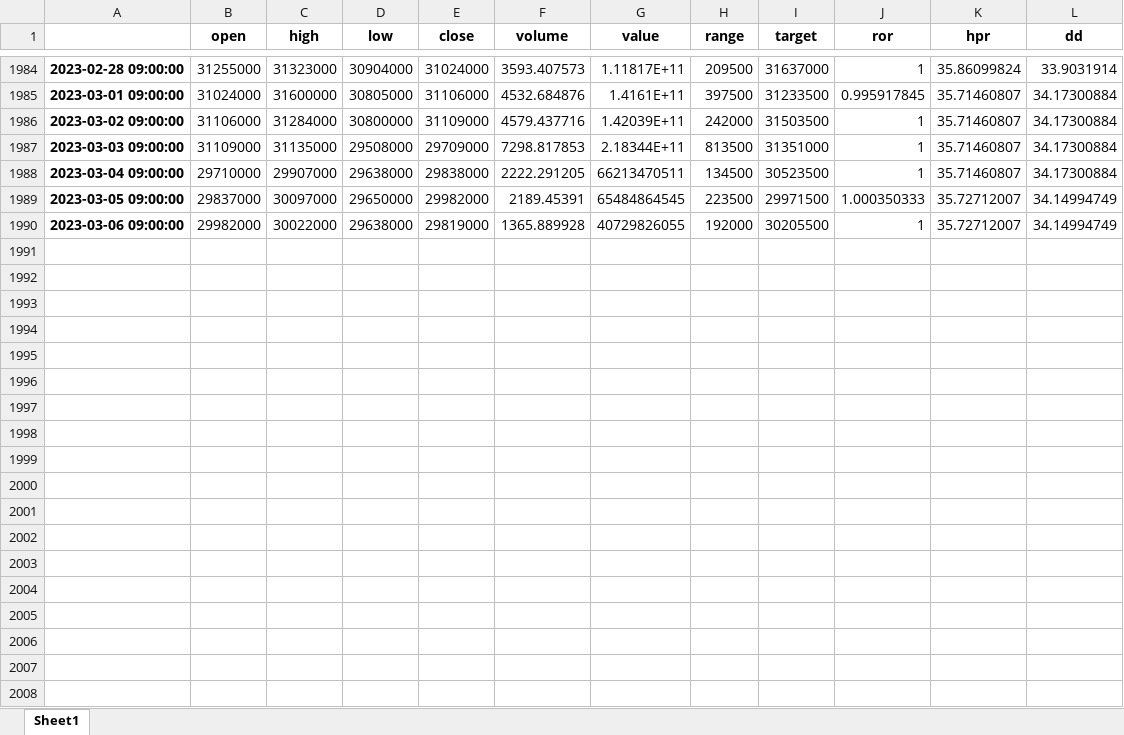
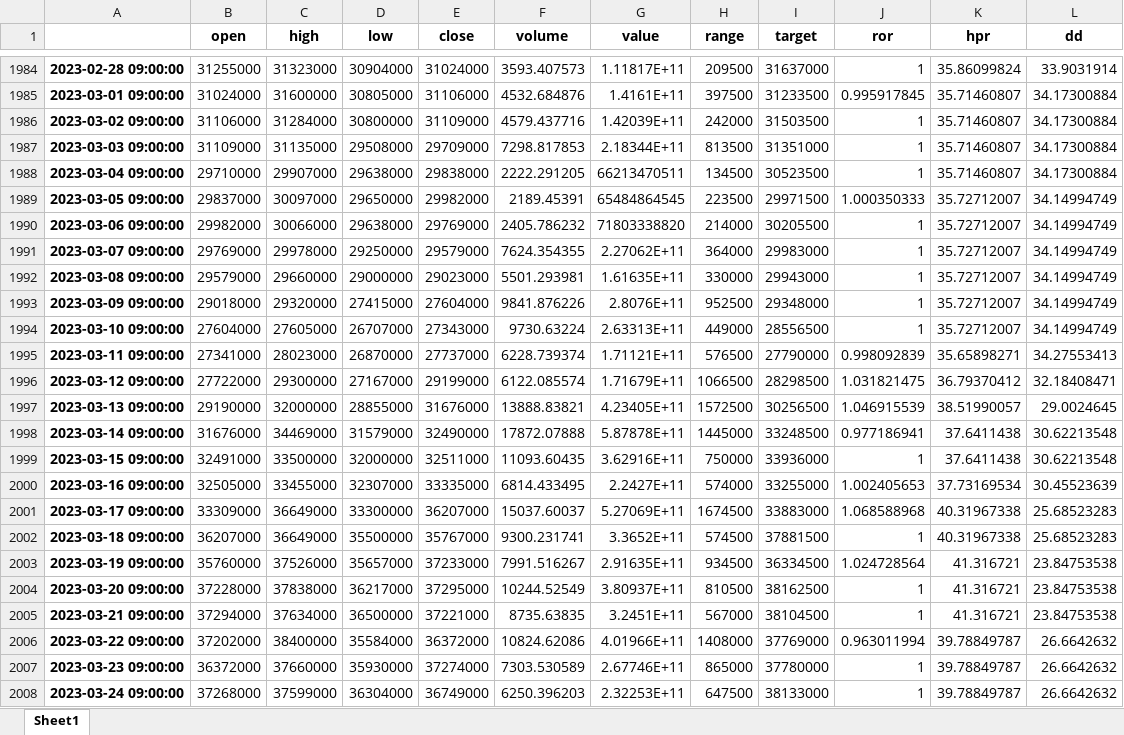
Before and after one commit to syw1109/my-document, an Excel workbook: btc.xlsx, sheet Sheet1, drawn as a sheet; only a part is shown, gaps mark what is left out; values as stored, in another font and other column widths than the file's, no borders; the diff covers the shown part only; the diff names each change by its address in the sheet, - before the commit and + after, or states it on an @@ line.

```diff
--- a/btc.xlsx (sheet Sheet1)
+++ b/btc.xlsx (sheet Sheet1)
-C1990 (high): 30022000
+C1990 (high): 30066000
-E1990 (close): 29819000
+E1990 (close): 29769000
-F1990 (volume): 1365.889928
+F1990 (volume): 2405.786232
-G1990 (value): 40729826055
+G1990 (value): 71803338820
-H1990 (range): 192000
+H1990 (range): 214000
+row 1991: 2023-03-07 09:00:00 | 29769000 | 29978000 | 29250000 | 29579000 | 7624.354355 | 2.27062E+11 | 364000 | 29983000 | 1 | 35.72712007 | 34.14994749
+row 1992: 2023-03-08 09:00:00 | 29579000 | 29660000 | 29000000 | 29023000 | 5501.293981 | 1.61635E+11 | 330000 | 29943000 | 1 | 35.72712007 | 34.14994749
+row 1993: 2023-03-09 09:00:00 | 29018000 | 29320000 | 27415000 | 27604000 | 9841.876226 | 2.8076E+11 | 952500 | 29348000 | 1 | 35.72712007 | 34.14994749
+row 1994: 2023-03-10 09:00:00 | 27604000 | 27605000 | 26707000 | 27343000 | 9730.63224 | 2.63313E+11 | 449000 | 28556500 | 1 | 35.72712007 | 34.14994749
+row 1995: 2023-03-11 09:00:00 | 27341000 | 28023000 | 26870000 | 27737000 | 6228.739374 | 1.71121E+11 | 576500 | 27790000 | 0.998092839 | 35.65898271 | 34.27553413
+row 1996: 2023-03-12 09:00:00 | 27722000 | 29300000 | 27167000 | 29199000 | 6122.085574 | 1.71679E+11 | 1066500 | 28298500 | 1.031821475 | 36.79370412 | 32.18408471
+row 1997: 2023-03-13 09:00:00 | 29190000 | 32000000 | 28855000 | 31676000 | 13888.83821 | 4.23405E+11 | 1572500 | 30256500 | 1.046915539 | 38.51990057 | 29.0024645
+row 1998: 2023-03-14 09:00:00 | 31676000 | 34469000 | 31579000 | 32490000 | 17872.07888 | 5.87878E+11 | 1445000 | 33248500 | 0.977186941 | 37.6411438 | 30.62213548
+row 1999: 2023-03-15 09:00:00 | 32491000 | 33500000 | 32000000 | 32511000 | 11093.60435 | 3.62916E+11 | 750000 | 33936000 | 1 | 37.6411438 | 30.62213548
+row 2000: 2023-03-16 09:00:00 | 32505000 | 33455000 | 32307000 | 33335000 | 6814.433495 | 2.2427E+11 | 574000 | 33255000 | 1.002405653 | 37.73169534 | 30.45523639
+row 2001: 2023-03-17 09:00:00 | 33309000 | 36649000 | 33300000 | 36207000 | 15037.60037 | 5.27069E+11 | 1674500 | 33883000 | 1.068588968 | 40.31967338 | 25.68523283
+row 2002: 2023-03-18 09:00:00 | 36207000 | 36649000 | 35500000 | 35767000 | 9300.231741 | 3.3652E+11 | 574500 | 37881500 | 1 | 40.31967338 | 25.68523283
+row 2003: 2023-03-19 09:00:00 | 35760000 | 37526000 | 35657000 | 37233000 | 7991.516267 | 2.91635E+11 | 934500 | 36334500 | 1.024728564 | 41.316721 | 23.84753538
+row 2004: 2023-03-20 09:00:00 | 37228000 | 37838000 | 36217000 | 37295000 | 10244.52549 | 3.80937E+11 | 810500 | 38162500 | 1 | 41.316721 | 23.84753538
+row 2005: 2023-03-21 09:00:00 | 37294000 | 37634000 | 36500000 | 37221000 | 8735.63835 | 3.2451E+11 | 567000 | 38104500 | 1 | 41.316721 | 23.84753538
+row 2006: 2023-03-22 09:00:00 | 37202000 | 38400000 | 35584000 | 36372000 | 10824.62086 | 4.01966E+11 | 1408000 | 37769000 | 0.963011994 | 39.78849787 | 26.6642632
+row 2007: 2023-03-23 09:00:00 | 36372000 | 37660000 | 35930000 | 37274000 | 7303.530589 | 2.67746E+11 | 865000 | 37780000 | 1 | 39.78849787 | 26.6642632
+row 2008: 2023-03-24 09:00:00 | 37268000 | 37599000 | 36304000 | 36749000 | 6250.396203 | 2.32253E+11 | 647500 | 38133000 | 1 | 39.78849787 | 26.6642632
```
Also changed, not shown: 86 added rows elsewhere in this sheet, eth.xlsx, 7 other files.
